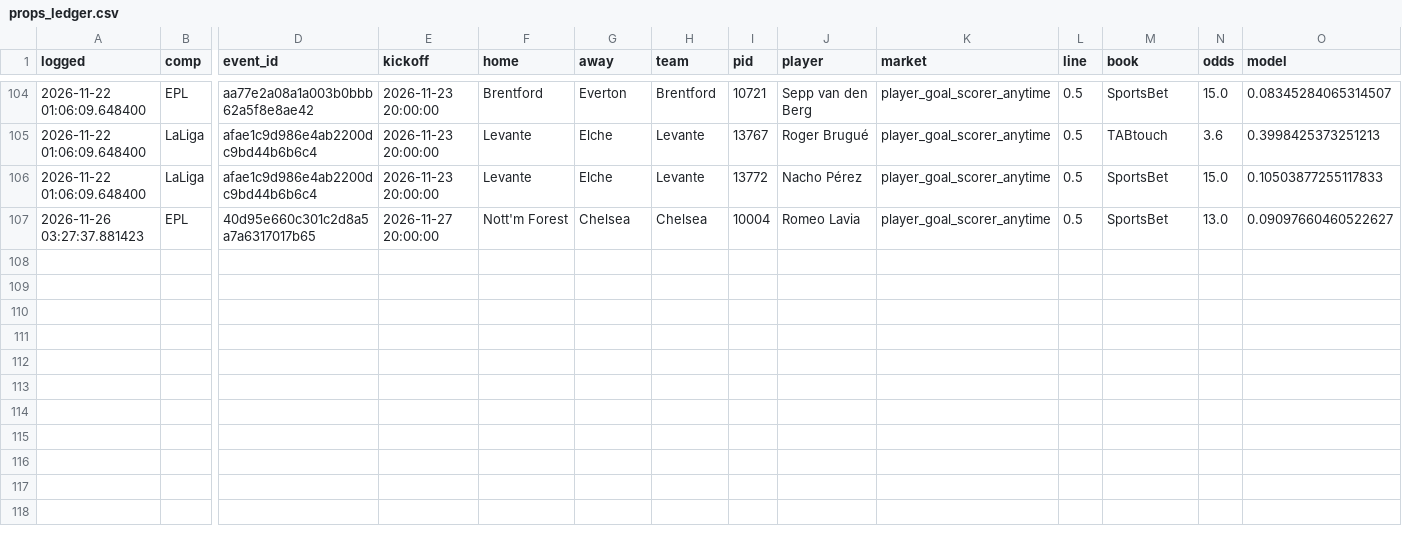
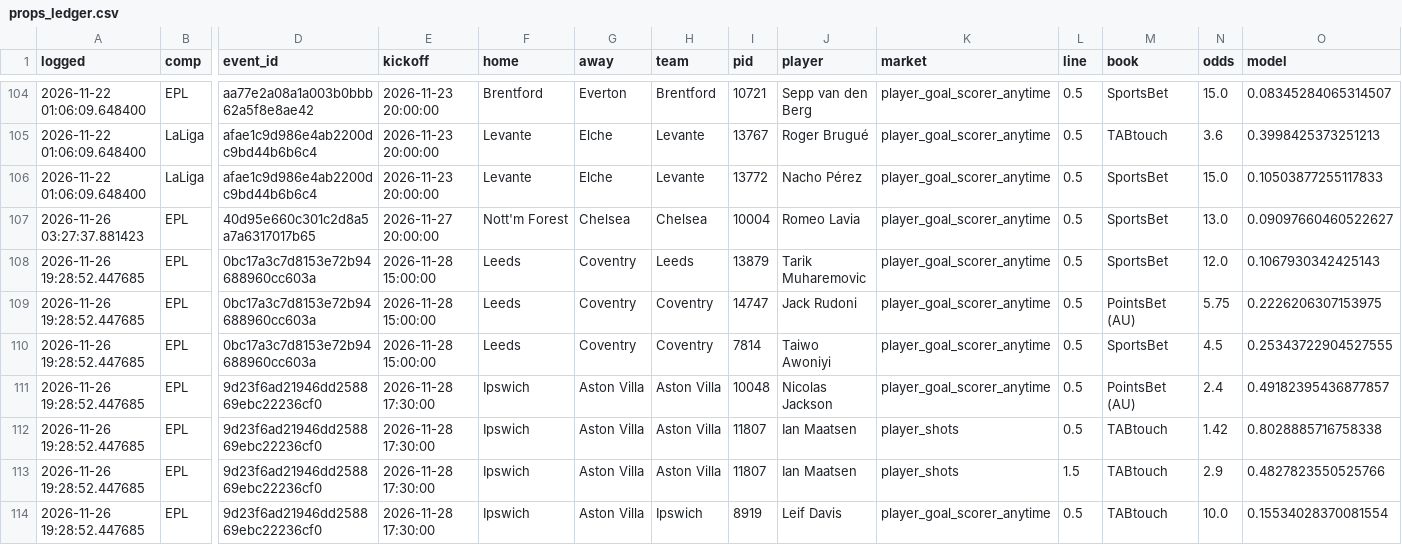
Before and after one commit to sebastianmansour910-art/epl-predictor, a CSV file: data/props_ledger.csv, drawn as a sheet; only a part is shown, gaps mark what is left out; rows hold the shown columns only; the diff names each change by its address in the sheet, - before the commit and + after, or states it on an @@ line.

```diff
--- a/data/props_ledger.csv
+++ b/data/props_ledger.csv
+row 108: 2026-11-26 19:28:52.447685 | EPL | 0bc17a3c7d8153e72b94688960cc603a | 2026-11-28 15:00:00 | Leeds | Coventry | Leeds | 13879 | Tarik Muharemovic | player_goal_scorer_anytime | 0.5 | SportsBet | 12.0 | 0.1067930342425143
+row 109: 2026-11-26 19:28:52.447685 | EPL | 0bc17a3c7d8153e72b94688960cc603a | 2026-11-28 15:00:00 | Leeds | Coventry | Coventry | 14747 | Jack Rudoni | player_goal_scorer_anytime | 0.5 | PointsBet (AU) | 5.75 | 0.2226206307153975
+row 110: 2026-11-26 19:28:52.447685 | EPL | 0bc17a3c7d8153e72b94688960cc603a | 2026-11-28 15:00:00 | Leeds | Coventry | Coventry | 7814 | Taiwo Awoniyi | player_goal_scorer_anytime | 0.5 | SportsBet | 4.5 | 0.25343722904527555
+row 111: 2026-11-26 19:28:52.447685 | EPL | 9d23f6ad21946dd258869ebc22236cf0 | 2026-11-28 17:30:00 | Ipswich | Aston Villa | Aston Villa | 10048 | Nicolas Jackson | player_goal_scorer_anytime | 0.5 | PointsBet (AU) | 2.4 | 0.49182395436877857
+row 112: 2026-11-26 19:28:52.447685 | EPL | 9d23f6ad21946dd258869ebc22236cf0 | 2026-11-28 17:30:00 | Ipswich | Aston Villa | Aston Villa | 11807 | Ian Maatsen | player_shots | 0.5 | TABtouch | 1.42 | 0.8028885716758338
+row 113: 2026-11-26 19:28:52.447685 | EPL | 9d23f6ad21946dd258869ebc22236cf0 | 2026-11-28 17:30:00 | Ipswich | Aston Villa | Aston Villa | 11807 | Ian Maatsen | player_shots | 1.5 | TABtouch | 2.9 | 0.4827823550525766
+row 114: 2026-11-26 19:28:52.447685 | EPL | 9d23f6ad21946dd258869ebc22236cf0 | 2026-11-28 17:30:00 | Ipswich | Aston Villa | Ipswich | 8919 | Leif Davis | player_goal_scorer_anytime | 0.5 | TABtouch | 10.0 | 0.15534028370081554
```
Also changed, not shown: data/E1_2026.csv, data/props_model.csv, 7 other files.
